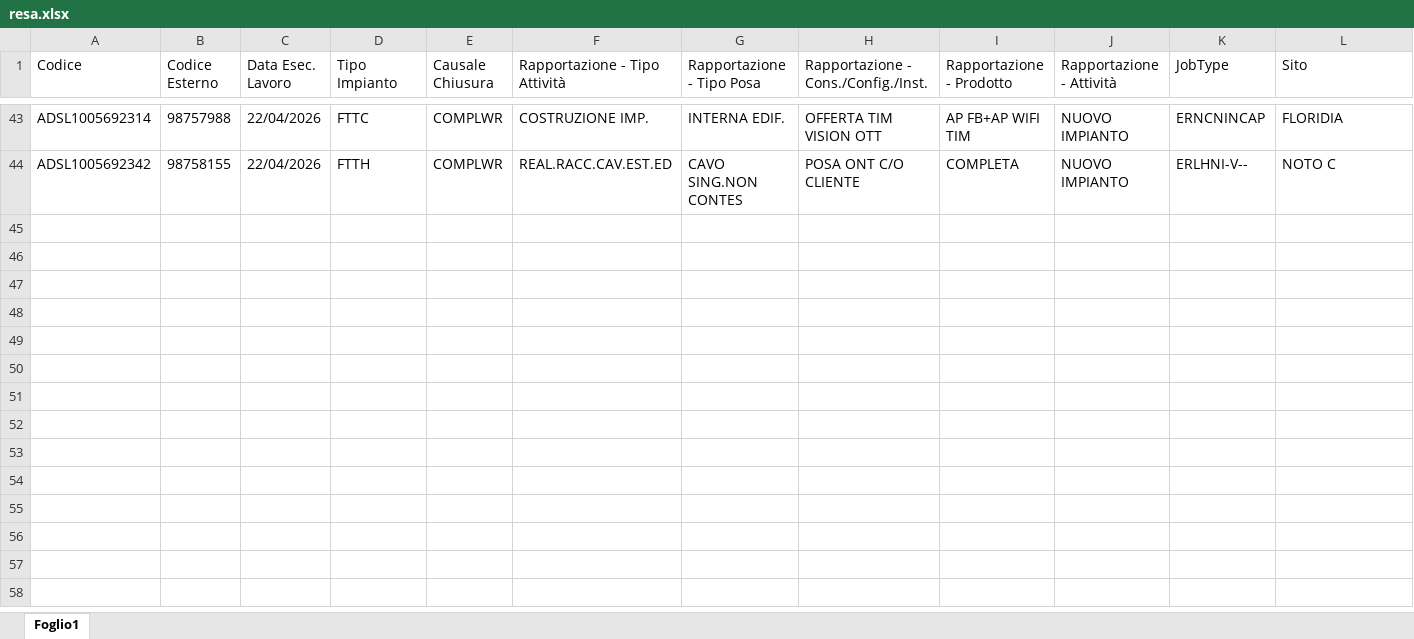
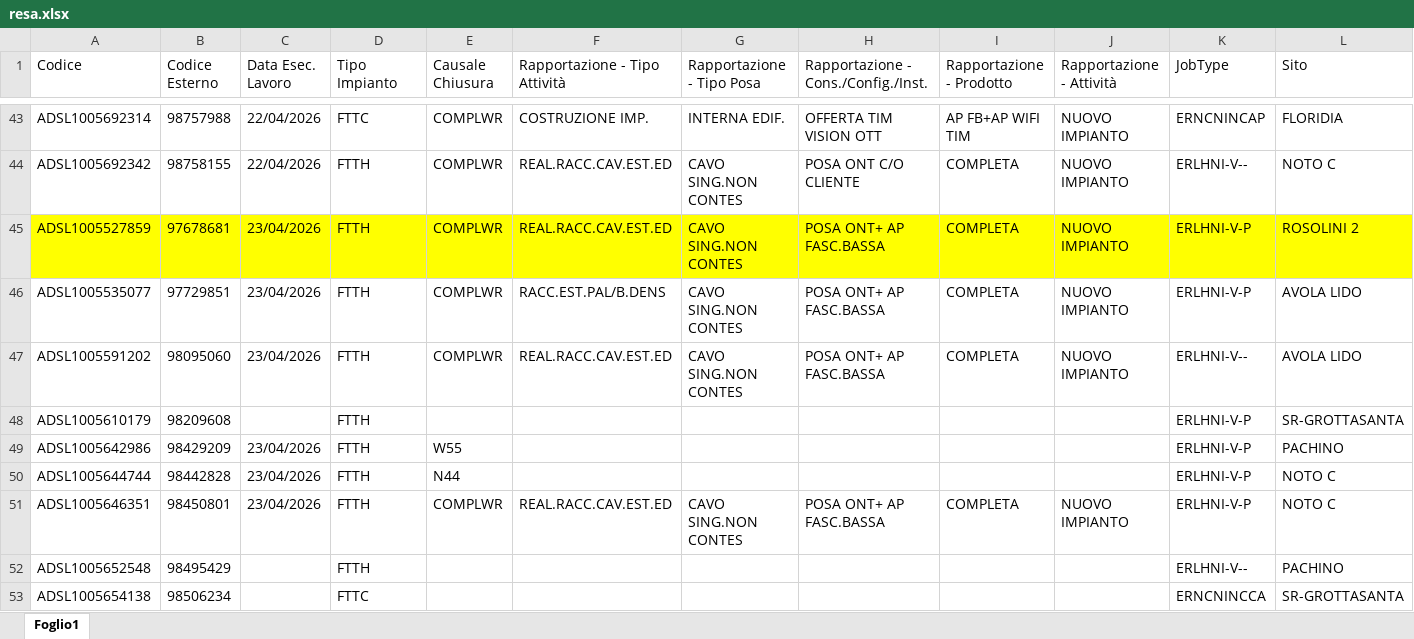
Before and after one commit to lbianco11197/Avanzamento-Delivery, an Excel workbook: resa.xlsx, sheet Foglio1, drawn as a sheet; only a part is shown, gaps mark what is left out; values as stored, in another font and other column widths than the file's, no borders; rows hold the shown columns only; the diff covers the shown part only; the diff names each change by its address in the sheet, - before the commit and + after, or states it on an @@ line.

Commit message:
Add files via upload

```diff
--- a/resa.xlsx (sheet Foglio1)
+++ b/resa.xlsx (sheet Foglio1)
+row 45: ADSL1005527859 | 97678681 | 23/04/2026 | FTTH | COMPLWR | REAL.RACC.CAV.EST.ED | CAVO SING.NON CONTES | POSA ONT+ AP FASC.BASSA | COMPLETA | NUOVO IMPIANTO | ERLHNI-V-P | ROSOLINI 2
+row 46: ADSL1005535077 | 97729851 | 23/04/2026 | FTTH | COMPLWR | RACC.EST.PAL/B.DENS | CAVO SING.NON CONTES | POSA ONT+ AP FASC.BASSA | COMPLETA | NUOVO IMPIANTO | ERLHNI-V-P | AVOLA LIDO
+row 47: ADSL1005591202 | 98095060 | 23/04/2026 | FTTH | COMPLWR | REAL.RACC.CAV.EST.ED | CAVO SING.NON CONTES | POSA ONT+ AP FASC.BASSA | COMPLETA | NUOVO IMPIANTO | ERLHNI-V-- | AVOLA LIDO
+row 48: ADSL1005610179 | 98209608 |  | FTTH |  |  |  |  |  |  | ERLHNI-V-P | SR-GROTTASANTA
+row 49: ADSL1005642986 | 98429209 | 23/04/2026 | FTTH | W55 |  |  |  |  |  | ERLHNI-V-P | PACHINO
+row 50: ADSL1005644744 | 98442828 | 23/04/2026 | FTTH | N44 |  |  |  |  |  | ERLHNI-V-P | NOTO C
+row 51: ADSL1005646351 | 98450801 | 23/04/2026 | FTTH | COMPLWR | REAL.RACC.CAV.EST.ED | CAVO SING.NON CONTES | POSA ONT+ AP FASC.BASSA | COMPLETA | NUOVO IMPIANTO | ERLHNI-V-P | NOTO C
+row 52: ADSL1005652548 | 98495429 |  | FTTH |  |  |  |  |  |  | ERLHNI-V-- | PACHINO
+row 53: ADSL1005654138 | 98506234 |  | FTTC |  |  |  |  |  |  | ERNCNINCCA | SR-GROTTASANTA
```
Also changed, not shown: 37 added rows elsewhere in this sheet.
